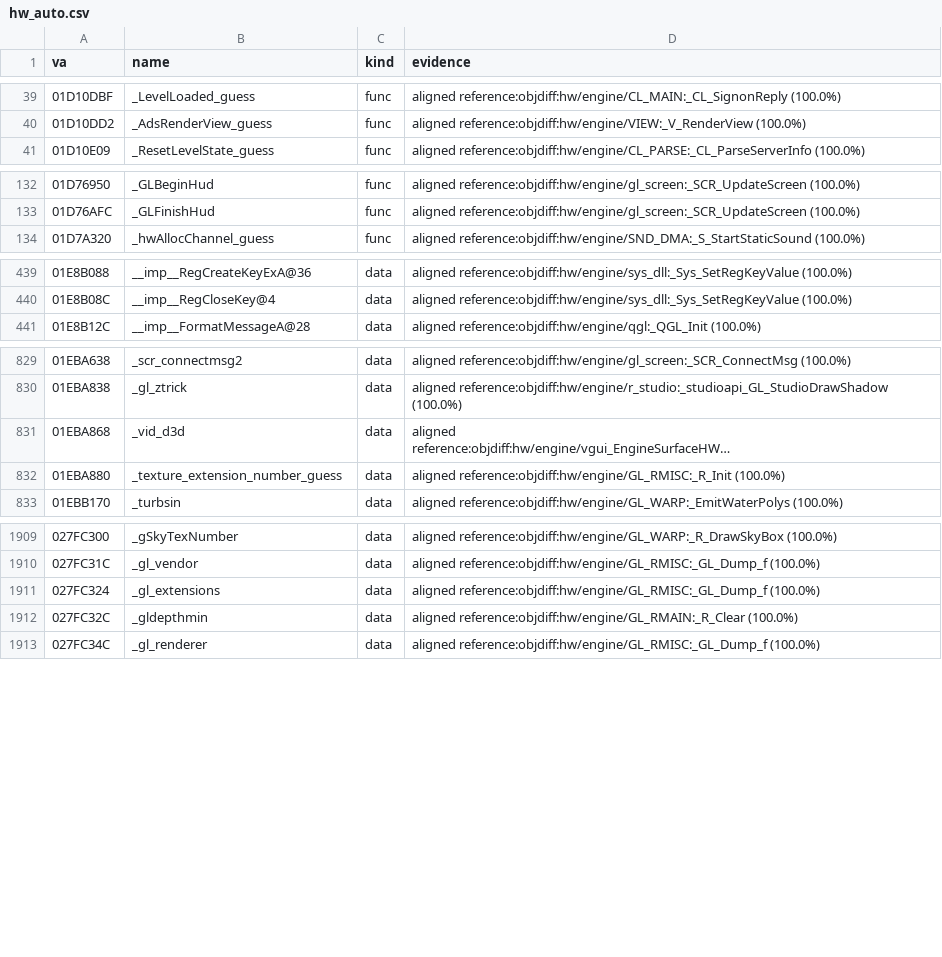
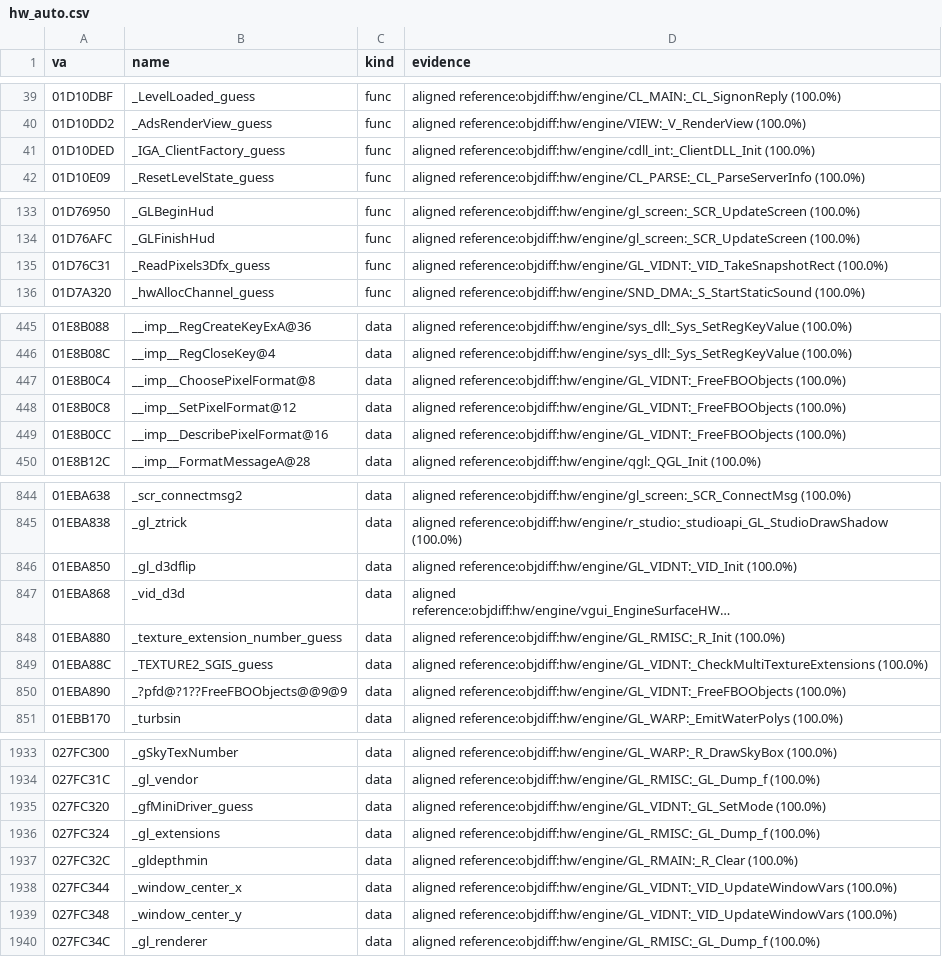
Before and after one commit to caixax/DeCoF, a CSV file: tools/symbols/hw_auto.csv, drawn as a sheet; only a part is shown, gaps mark what is left out; long unchanged cells end in …; the diff covers the shown part only; the diff names each change by its address in the sheet, - before the commit and + after, or states it on an @@ line.

Commit message:
hw: cdll_int.c 87 of 87 (MATCHED, 100%)

```diff
--- a/tools/symbols/hw_auto.csv
+++ b/tools/symbols/hw_auto.csv
+row 41: 01D10DED | _IGA_ClientFactory_guess | func | aligned reference:objdiff:hw/engine/cdll_int:_ClientDLL_Init (100.0%)
+row 135: 01D76C31 | _ReadPixels3Dfx_guess | func | aligned reference:objdiff:hw/engine/GL_VIDNT:_VID_TakeSnapshotRect (100.0%)
+row 447: 01E8B0C4 | __imp__ChoosePixelFormat@8 | data | aligned reference:objdiff:hw/engine/GL_VIDNT:_FreeFBOObjects (100.0%)
+row 448: 01E8B0C8 | __imp__SetPixelFormat@12 | data | aligned reference:objdiff:hw/engine/GL_VIDNT:_FreeFBOObjects (100.0%)
+row 449: 01E8B0CC | __imp__DescribePixelFormat@16 | data | aligned reference:objdiff:hw/engine/GL_VIDNT:_FreeFBOObjects (100.0%)
+row 846: 01EBA850 | _gl_d3dflip | data | aligned reference:objdiff:hw/engine/GL_VIDNT:_VID_Init (100.0%)
+row 849: 01EBA88C | _TEXTURE2_SGIS_guess | data | aligned reference:objdiff:hw/engine/GL_VIDNT:_CheckMultiTextureExtensions (100.0%)
+row 850: 01EBA890 | _?pfd@?1??FreeFBOObjects@@9@9 | data | aligned reference:objdiff:hw/engine/GL_VIDNT:_FreeFBOObjects (100.0%)
+row 1935: 027FC320 | _gfMiniDriver_guess | data | aligned reference:objdiff:hw/engine/GL_VIDNT:_GL_SetMode (100.0%)
+row 1938: 027FC344 | _window_center_x | data | aligned reference:objdiff:hw/engine/GL_VIDNT:_VID_UpdateWindowVars (100.0%)
+row 1939: 027FC348 | _window_center_y | data | aligned reference:objdiff:hw/engine/GL_VIDNT:_VID_UpdateWindowVars (100.0%)
```
Also changed, not shown: 16 added rows elsewhere in this file, tools/symbols/hw_manual.csv, 6 other files.
